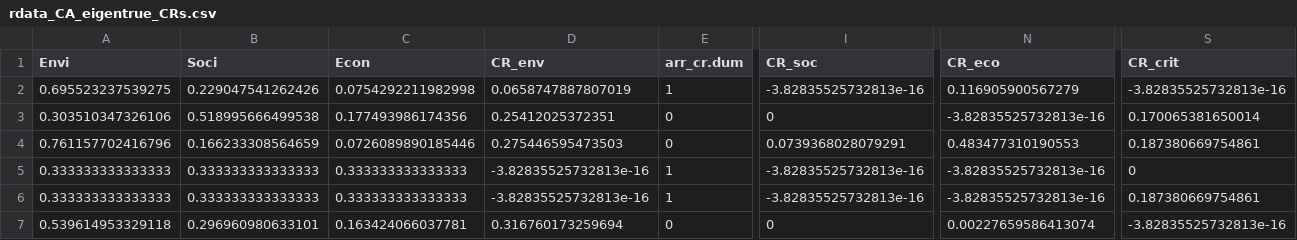
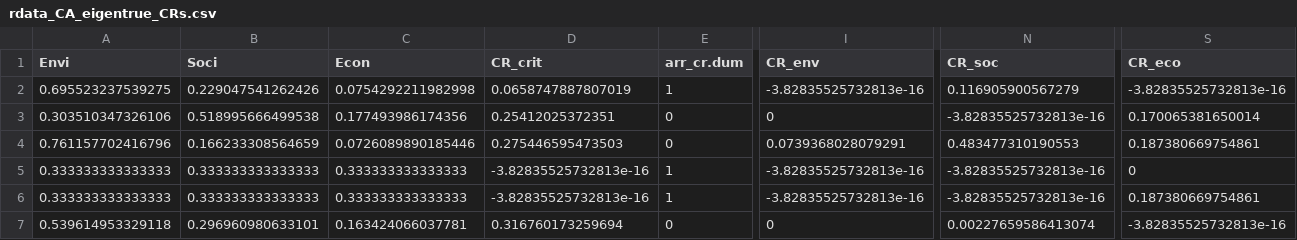
Before and after one commit to urmel79/edible_Cities_AHP_Survey, a CSV file: output_data_AHP/rdata_CA_eigentrue_CRs.csv, drawn as a sheet; only a part is shown, gaps mark what is left out; the diff names each change by its address in the sheet, - before the commit and + after, or states it on an @@ line.

```diff
--- a/output_data_AHP/rdata_CA_eigentrue_CRs.csv
+++ b/output_data_AHP/rdata_CA_eigentrue_CRs.csv
-D1: CR_env
+D1: CR_crit
-I1: CR_soc
+I1: CR_env
-N1: CR_eco
+N1: CR_soc
-S1: CR_crit
+S1: CR_eco
```
Also changed, not shown: output_data_AHP/rdata_NGO_eigentrue_CRs.csv, output_data_AHP/rdata_PE_eigentrue_CRs.csv, 20 other files.
